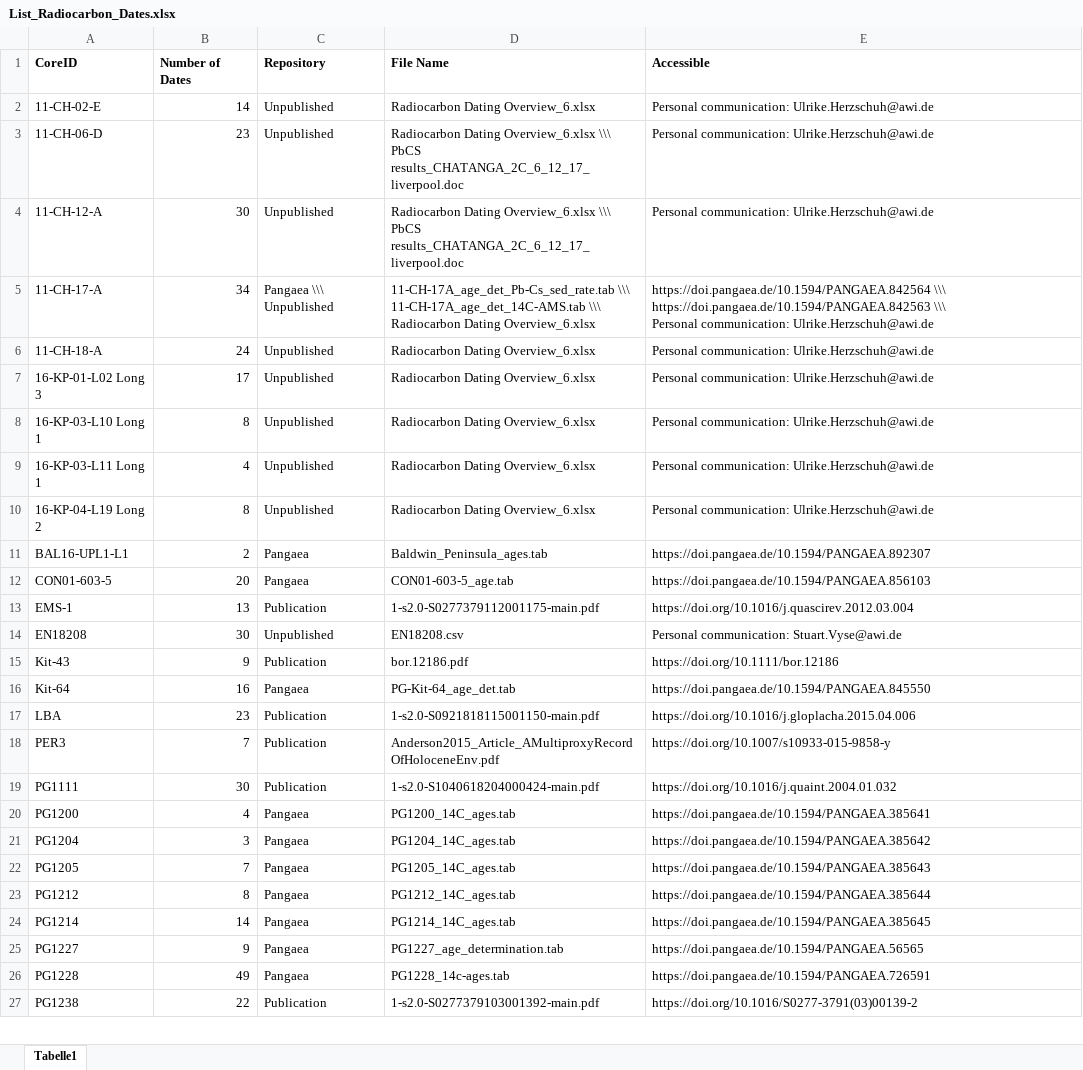
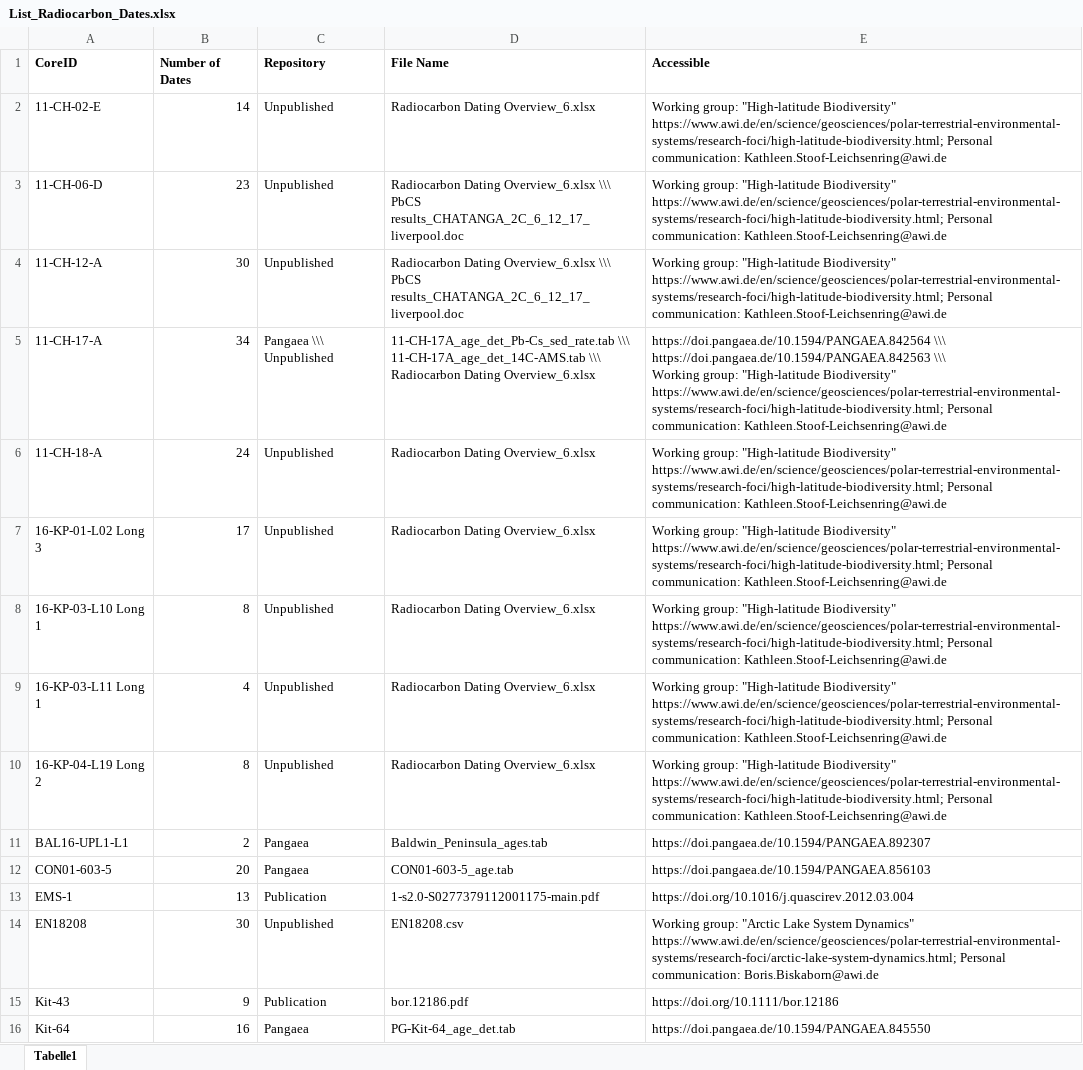
Before and after one commit to GPawi/MAYHEM, an Excel workbook: List_Radiocarbon_Dates.xlsx, sheet Tabelle1, drawn as a sheet; only a part is shown; the shorter side is filled out with more unchanged rows; values as stored, in another font and other column widths than the file's, no borders; ↵ is a line break in a cell; the diff covers the shown part only; the diff names each change by its address in the sheet, - before the commit and + after, or states it on an @@ line.

```diff
--- a/List_Radiocarbon_Dates.xlsx (sheet Tabelle1)
+++ b/List_Radiocarbon_Dates.xlsx (sheet Tabelle1)
-E2:E4 (Accessible): Personal communication: Ulrike.Herzschuh@awi.de
+E2:E4 (Accessible): Working group: "High-latitude Biodiversity" https://www.awi.de/en/science/geosciences/polar-terrestrial-environmental-systems/research-foci/high-latitude-biodiversity.html; Personal communication: Kathleen.Stoof-Leichsenring@awi.de
-E5 (Accessible): …https://doi.pangaea.de/10.1594/PANGAEA.842563 \\\ ↵ Personal communication: Ulrike.Herzschuh@awi.de
+E5 (Accessible): …https://doi.pangaea.de/10.1594/PANGAEA.842563 \\\ ↵ Working group: "High-latitude Biodiversity" https://www.awi.de/en/science/geosciences/polar-terrestrial-environmental-systems/research-foci/high-latitude-biodiversity.html; Personal communication: Kathleen.Stoof-Leichsenring@awi.de
-E6:E10 (Accessible): Personal communication: Ulrike.Herzschuh@awi.de
+E6:E10 (Accessible): Working group: "High-latitude Biodiversity" https://www.awi.de/en/science/geosciences/polar-terrestrial-environmental-systems/research-foci/high-latitude-biodiversity.html; Personal communication: Kathleen.Stoof-Leichsenring@awi.de
-E14 (Accessible): Personal communication: Stuart.Vyse@awi.de
+E14 (Accessible): Working group: "Arctic Lake System Dynamics" https://www.awi.de/en/science/geosciences/polar-terrestrial-environmental-systems/research-foci/arctic-lake-system-dynamics.html; Personal communication: Boris.Biskaborn@awi.de
```
Also changed, not shown: 17 edited cells elsewhere in this sheet, Links.xlsx.
